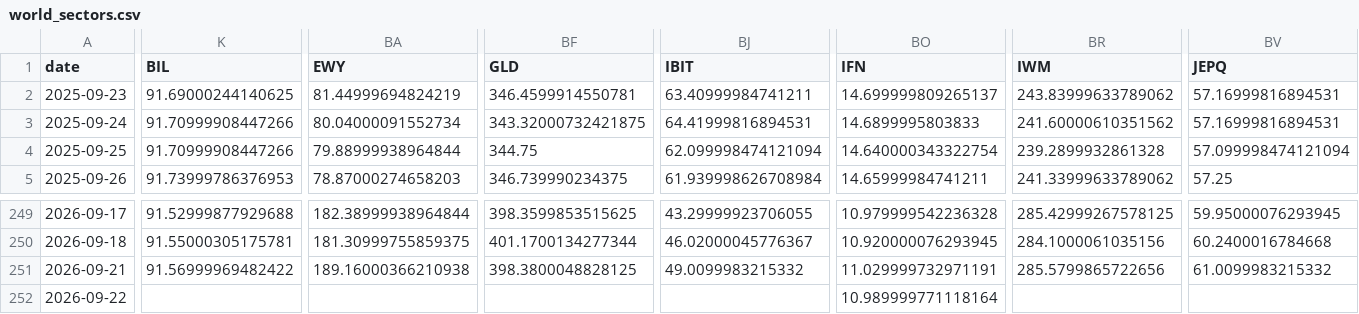
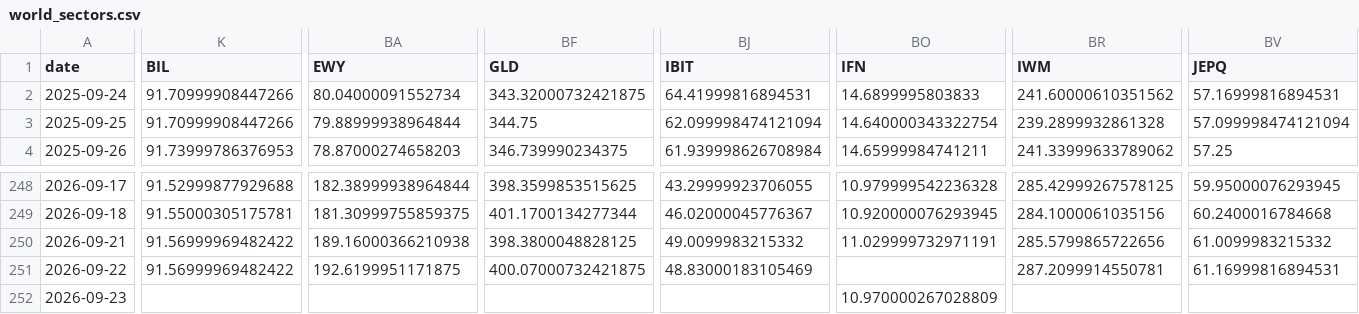
Before and after one commit to BamHIHedgeFundCEO/bamhi-web, a CSV file: data/world_sectors.csv, drawn as a sheet; only a part is shown, gaps mark what is left out; removed rows and columns are numbered as before the commit, all else as after; rows hold the shown columns only; the diff covers the shown part only; the diff names each change by its address in the sheet, - before the commit and + after, or states it on an @@ line.

```diff
--- a/data/world_sectors.csv
+++ b/data/world_sectors.csv
-row 2: 2025-09-23 | 91.69000244140625 | 81.44999694824219 | 346.4599914550781 | 63.40999984741211 | 14.699999809265137 | 243.83999633789062 | 57.16999816894531
-K251 (BIL): (empty)
+K251 (BIL): 91.56999969482422
-BA251 (EWY): (empty)
+BA251 (EWY): 192.6199951171875
-BF251 (GLD): (empty)
+BF251 (GLD): 400.07000732421875
-BJ251 (IBIT): (empty)
+BJ251 (IBIT): 48.83000183105469
-BO251 (IFN): 10.989999771118164
+BO251 (IFN): (empty)
-BR251 (IWM): (empty)
+BR251 (IWM): 287.2099914550781
-BV251 (JEPQ): (empty)
+BV251 (JEPQ): 61.16999816894531
+row 252: 2026-09-23 |  |  |  |  | 10.970000267028809
```
Also changed, not shown: 10 edited cells elsewhere in this file, data/breadth.csv, data/rates.csv, 1 other file.
